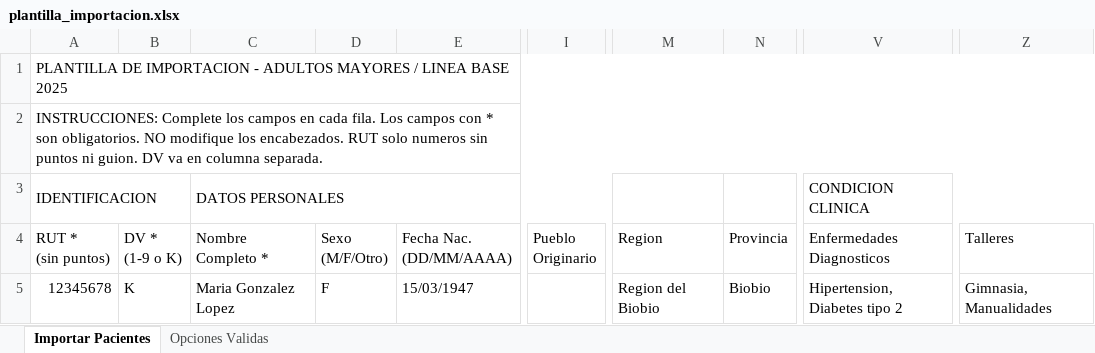
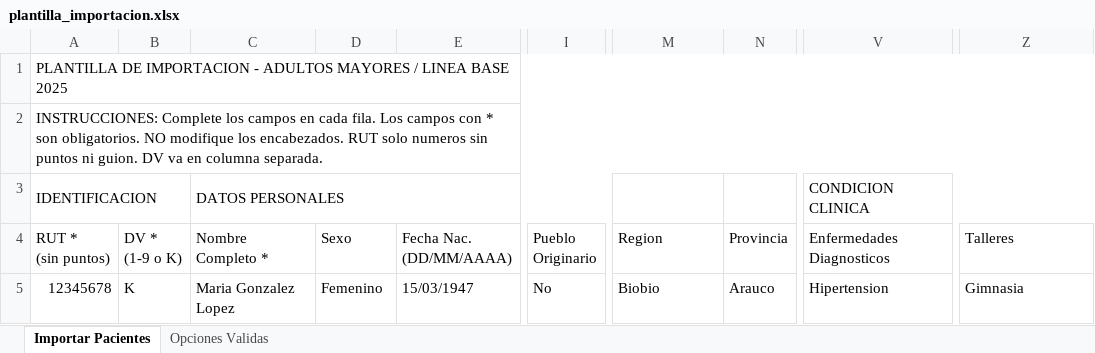
Before and after one commit to thielefelipe/adultos-mayores-app, an Excel workbook: frontend/public/plantilla_importacion.xlsx, sheet Importar Pacientes, drawn as a sheet; only a part is shown, gaps mark what is left out; values as stored, in another font and other column widths than the file's, no cell formats; charts and pictures not drawn; ↵ is a line break in a cell; the diff names each change by its address in the sheet, - before the commit and + after, or states it on an @@ line.

```diff
--- a/frontend/public/plantilla_importacion.xlsx (sheet Importar Pacientes)
+++ b/frontend/public/plantilla_importacion.xlsx (sheet Importar Pacientes)
-D4: Sexo ↵ (M/F/Otro)
+D4: Sexo
-D5 (Sexo): F
+D5 (Sexo): Femenino
-I5 (Pueblo Originario): (empty)
+I5 (Pueblo Originario): No
-M5 (Region): Region del Biobio
+M5 (Region): Biobio
-N5 (Provincia): Biobio
+N5 (Provincia): Arauco
-V5 (Enfermedades Diagnosticos): Hipertension, Diabetes tipo 2
+V5 (Enfermedades Diagnosticos): Hipertension
-Z5 (Talleres): Gimnasia, Manualidades
+Z5 (Talleres): Gimnasia
```
Also changed, not shown: sheet Opciones Validas, cell formats, charts or pictures.
